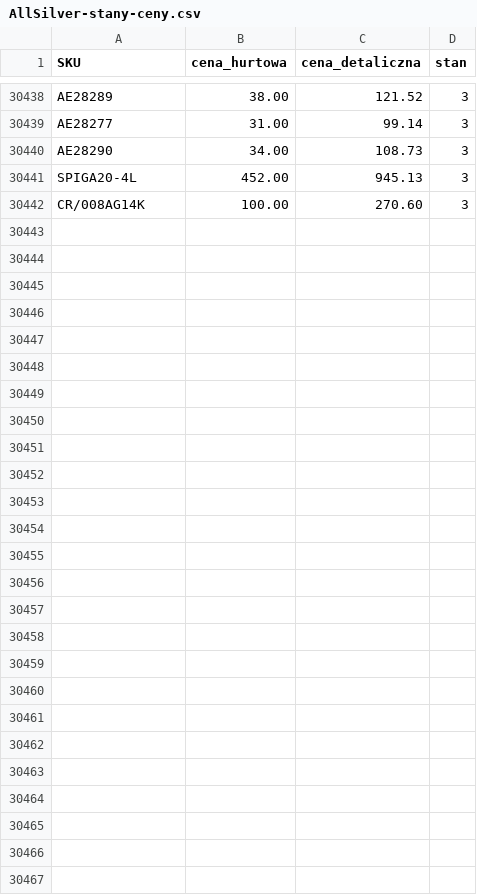
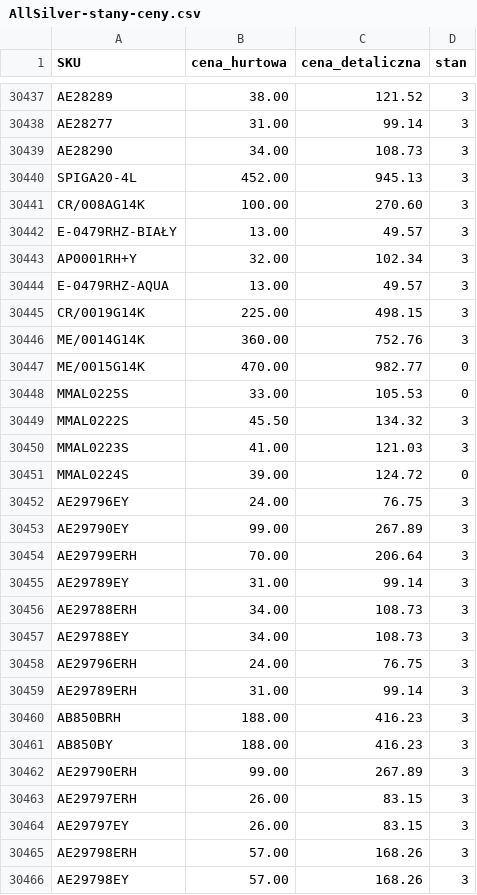
Before and after one commit to G-LOVRIN/AllSilver-CSV, a CSV file: AllSilver-stany-ceny.csv, drawn as a sheet; only a part is shown, gaps mark what is left out; the diff covers the shown part only; the diff names each change by its address in the sheet, - before the commit and + after, or states it on an @@ line.

```diff
--- a/AllSilver-stany-ceny.csv
+++ b/AllSilver-stany-ceny.csv
+row 30442: E-0479RHZ-BIAŁY | 13.00 | 49.57 | 3
+row 30443: AP0001RH+Y | 32.00 | 102.34 | 3
+row 30444: E-0479RHZ-AQUA | 13.00 | 49.57 | 3
+row 30445: CR/0019G14K | 225.00 | 498.15 | 3
+row 30446: ME/0014G14K | 360.00 | 752.76 | 3
+row 30447: ME/0015G14K | 470.00 | 982.77 | 0
+row 30448: MMAL0225S | 33.00 | 105.53 | 0
+row 30449: MMAL0222S | 45.50 | 134.32 | 3
+row 30450: MMAL0223S | 41.00 | 121.03 | 3
+row 30451: MMAL0224S | 39.00 | 124.72 | 0
+row 30452: AE29796EY | 24.00 | 76.75 | 3
+row 30453: AE29790EY | 99.00 | 267.89 | 3
+row 30454: AE29799ERH | 70.00 | 206.64 | 3
+row 30455: AE29789EY | 31.00 | 99.14 | 3
+row 30456: AE29788ERH | 34.00 | 108.73 | 3
+row 30457: AE29788EY | 34.00 | 108.73 | 3
+row 30458: AE29796ERH | 24.00 | 76.75 | 3
+row 30459: AE29789ERH | 31.00 | 99.14 | 3
+row 30460: AB850BRH | 188.00 | 416.23 | 3
+row 30461: AB850BY | 188.00 | 416.23 | 3
+row 30462: AE29790ERH | 99.00 | 267.89 | 3
+row 30463: AE29797ERH | 26.00 | 83.15 | 3
+row 30464: AE29797EY | 26.00 | 83.15 | 3
+row 30465: AE29798ERH | 57.00 | 168.26 | 3
+row 30466: AE29798EY | 57.00 | 168.26 | 3
```
Also changed, not shown: 1 removed row and 1 edited cell elsewhere in this file, 2 other files.
